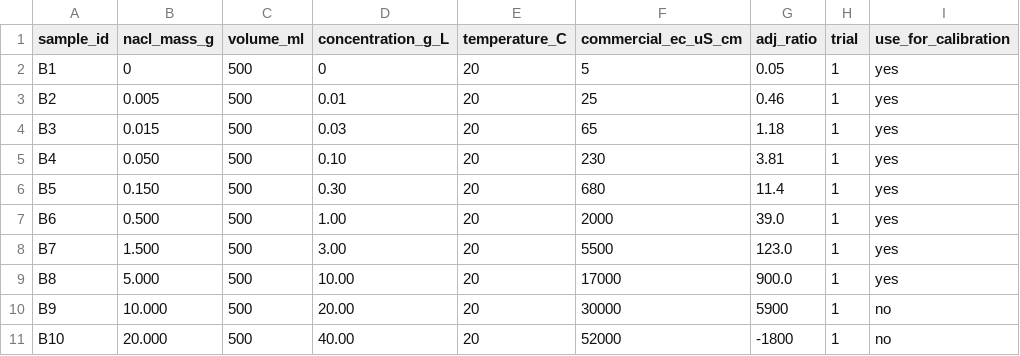
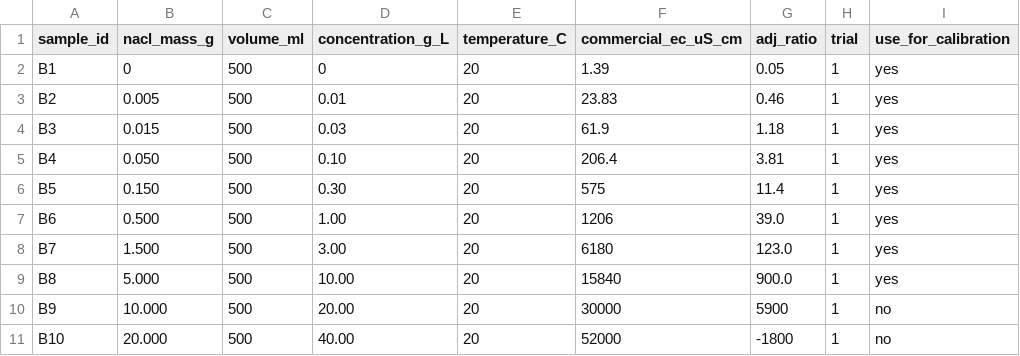
Before and after one commit to abioduneabioye/EC-Sensor-Calibration, a CSV file: data/raw/ec_calibration_template.csv, drawn as a sheet.

Commit message:
Revise EC values in calibration template
Updated electrical conductivity values for calibration samples.

```diff
--- a/data/raw/ec_calibration_template.csv
+++ b/data/raw/ec_calibration_template.csv
@@ -1,10 +1,10 @@
 sample_id,nacl_mass_g,volume_ml,concentration_g_L,temperature_C,commercial_ec_uS_cm,adj_ratio,trial,use_for_calibration
-B1,0,500,0,20,5,0.05,1,yes
-B2,0.005,500,0.01,20,25,0.46,1,yes
-B3,0.015,500,0.03,20,65,1.18,1,yes
-B4,0.050,500,0.10,20,230,3.81,1,yes
-B5,0.150,500,0.30,20,680,11.4,1,yes
-B6,0.500,500,1.00,20,2000,39.0,1,yes
-B7,1.500,500,3.00,20,5500,123.0,1,yes
-B8,5.000,500,10.00,20,17000,900.0,1,yes
+B1,0,500,0,20,1.39,0.05,1,yes
+B2,0.005,500,0.01,20,23.83,0.46,1,yes
+B3,0.015,500,0.03,20,61.9,1.18,1,yes
+B4,0.050,500,0.10,20,206.4,3.81,1,yes
+B5,0.150,500,0.30,20,575,11.4,1,yes
+B6,0.500,500,1.00,20,1206,39.0,1,yes
+B7,1.500,500,3.00,20,6180,123.0,1,yes
+B8,5.000,500,10.00,20,15840,900.0,1,yes
 B9,10.000,500,20.00,20,30000,5900,1,no
```
